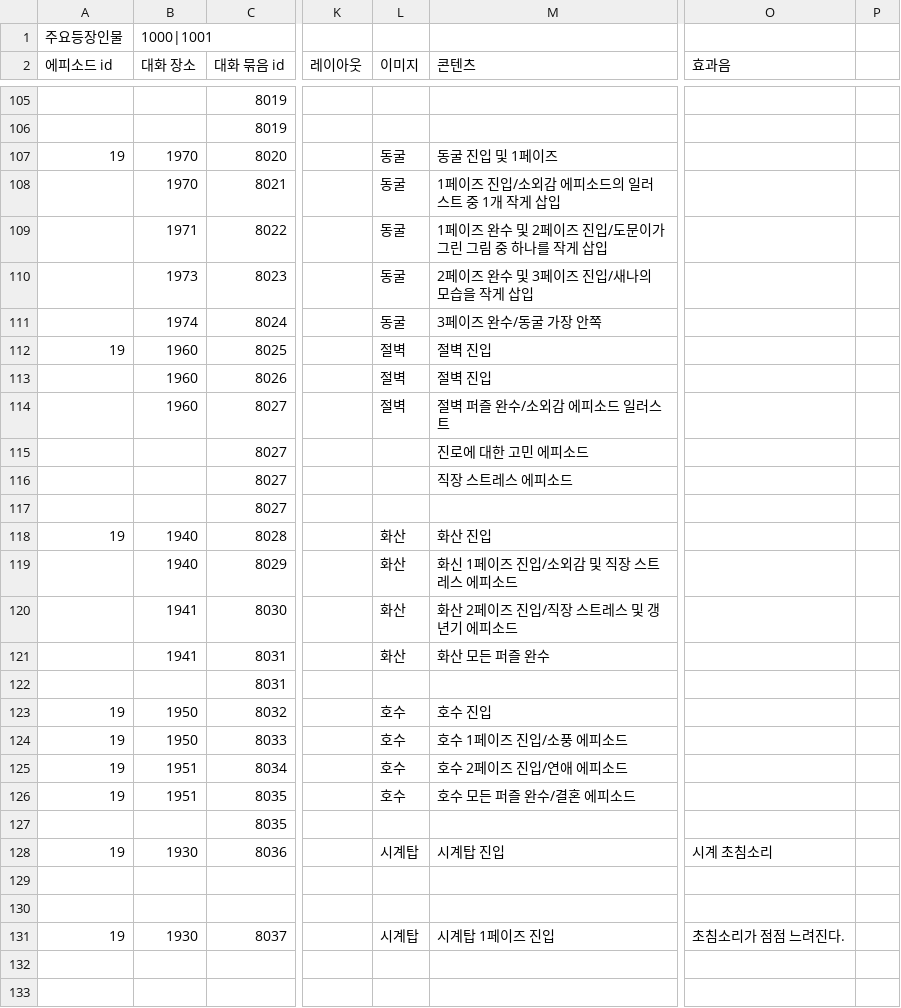
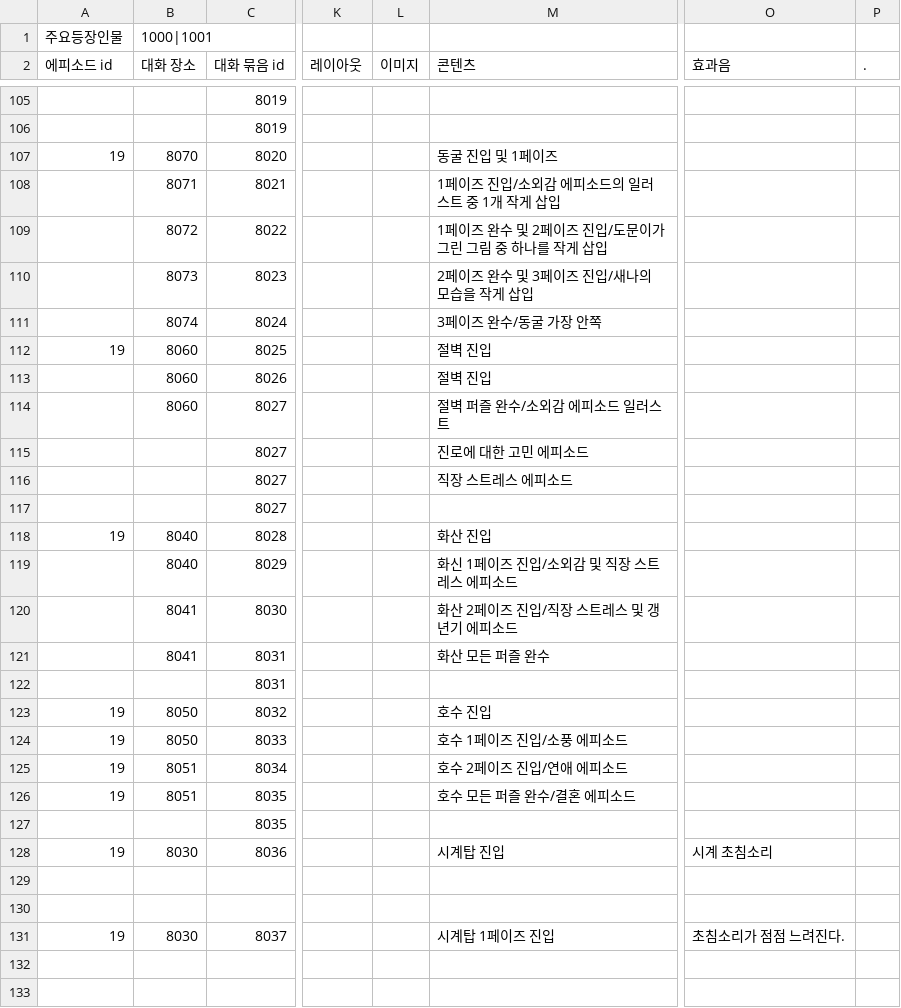
Before and after one commit to sopipc167/UnSleep, a CSV file: UnSleep/Assets/Resources/epi_csv/epi_19.csv, drawn as a sheet; only a part is shown, gaps mark what is left out; the diff covers the shown part only; the diff names each change by its address in the sheet, - before the commit and + after, or states it on an @@ line.

```diff
--- a/UnSleep/Assets/Resources/epi_csv/epi_19.csv
+++ b/UnSleep/Assets/Resources/epi_csv/epi_19.csv
-P2: (empty)
+P2: .
-B107 (대화 장소): 1970
+B107 (대화 장소): 8070
-L107:L111 (이미지): 동굴
+L107:L111 (이미지): (empty)
-B108 (대화 장소): 1970
+B108 (대화 장소): 8071
-B109 (대화 장소): 1971
+B109 (대화 장소): 8072
-B110 (대화 장소): 1973
+B110 (대화 장소): 8073
-B111 (대화 장소): 1974
+B111 (대화 장소): 8074
-B112:B114 (대화 장소): 1960
+B112:B114 (대화 장소): 8060
-L112:L114 (이미지): 절벽
+L112:L114 (이미지): (empty)
-B118:B119 (대화 장소): 1940
+B118:B119 (대화 장소): 8040
-L118:L121 (이미지): 화산
+L118:L121 (이미지): (empty)
-B120:B121 (대화 장소): 1941
+B120:B121 (대화 장소): 8041
-B123:B124 (대화 장소): 1950
+B123:B124 (대화 장소): 8050
-L123:L126 (이미지): 호수
+L123:L126 (이미지): (empty)
-B125:B126 (대화 장소): 1951
+B125:B126 (대화 장소): 8051
-B128 (대화 장소): 1930
+B128 (대화 장소): 8030
-L128 (이미지): 시계탑
+L128 (이미지): (empty)
-B131 (대화 장소): 1930
+B131 (대화 장소): 8030
-L131 (이미지): 시계탑
+L131 (이미지): (empty)
```
Also changed, not shown: 1 added row and 12 edited cells elsewhere in this file, 36 other files.
